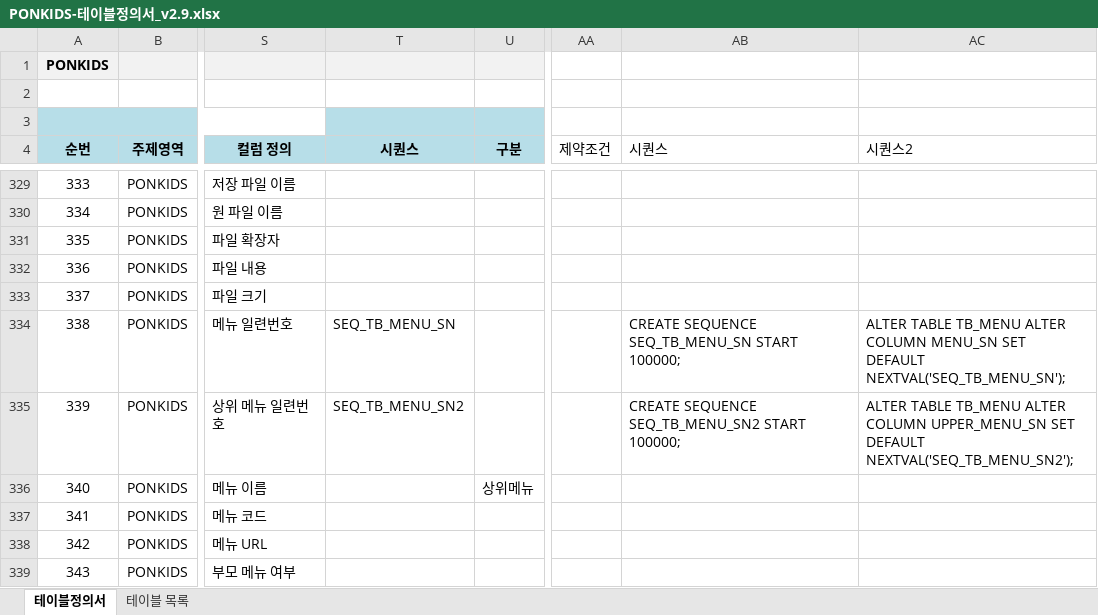
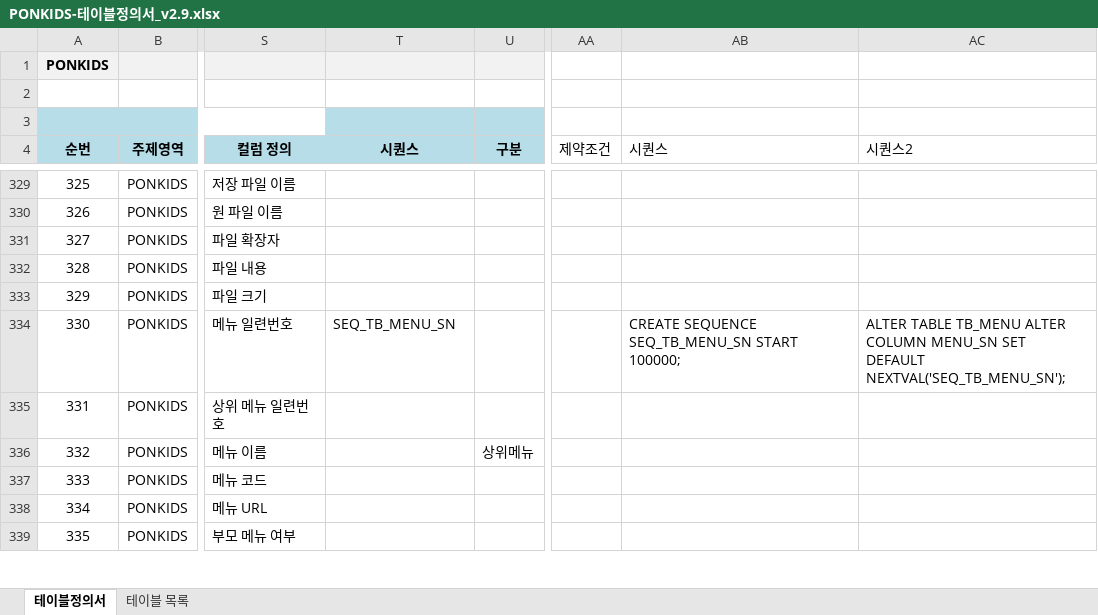
Before and after one commit to jjeovi/ponkids, an Excel workbook: src/main/resources/doc/PONKIDS-테이블정의서_v2.9.xlsx, sheet 테이블정의서, drawn as a sheet; only a part is shown, gaps mark what is left out; values as stored, in another font and other column widths than the file's, no borders; the diff covers the shown part only; the diff names each change by its address in the sheet, - before the commit and + after, or states it on an @@ line.

```diff
--- a/src/main/resources/doc/PONKIDS-테이블정의서_v2.9.xlsx (sheet 테이블정의서)
+++ b/src/main/resources/doc/PONKIDS-테이블정의서_v2.9.xlsx (sheet 테이블정의서)
@@ column A (순번) renumbered between rows 207 and 422 @@
-T335 (시퀀스): SEQ_TB_MENU_SN2
+T335 (시퀀스): (empty)
-AB335 (시퀀스): CREATE SEQUENCE SEQ_TB_MENU_SN2 START 100000;
+AB335 (시퀀스): (empty)
-AC335 (시퀀스2): ALTER TABLE TB_MENU ALTER COLUMN UPPER_MENU_SN SET DEFAULT NEXTVAL('SEQ_TB_MENU_SN2');
+AC335 (시퀀스2): (empty)
```
Also changed, not shown: 1 added row and 43 edited cells elsewhere in this sheet, formulas that keep their value, 17 other files.
